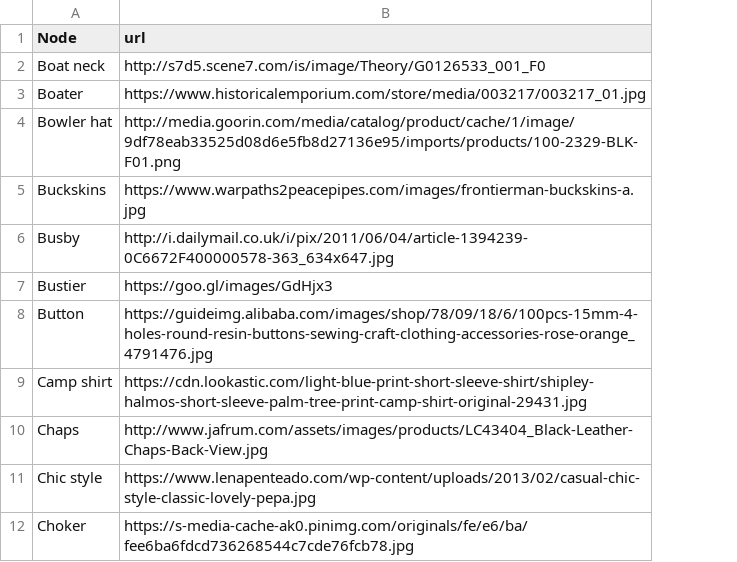
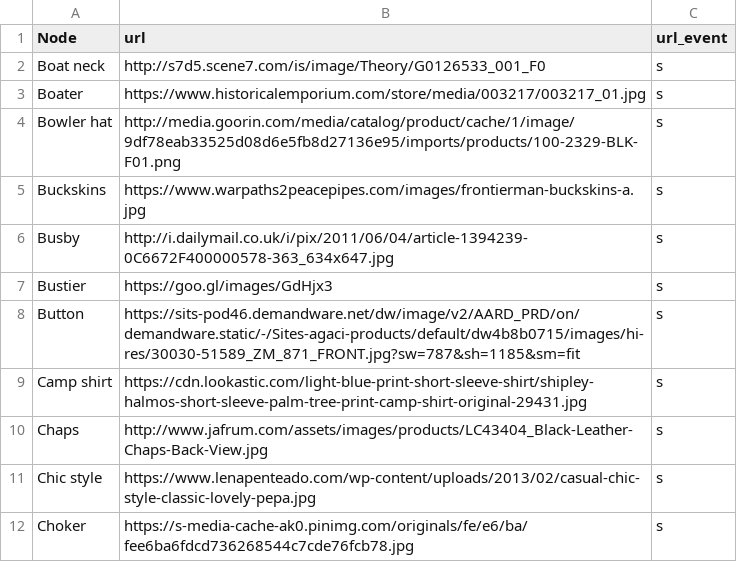
Before and after one commit to jaeeunoh/395-Final-Project, a CSV file: data-processing/node_url.csv, drawn as a sheet; only a part is shown; the diff names each change by its address in the sheet, - before the commit and + after, or states it on an @@ line.

```diff
--- a/data-processing/node_url.csv
+++ b/data-processing/node_url.csv
+column C (url_event), rows 2-12: all s
-B8 (url): https://guideimg.alibaba.com/images/shop/78/09/18/6/100pcs-15mm-4-holes-round-resin-buttons-sewing-craft-clothing-accessories-rose-orange_4791476.jpg
+B8 (url): https://sits-pod46.demandware.net/dw/image/v2/AARD_PRD/on/demandware.static/-/Sites-agaci-products/default/dw4b8b0715/images/hi-res/30030-51589_ZM_871_FRONT.jpg?sw=787&sh=1185&sm=fit
```
Also changed, not shown: 12 other files.
